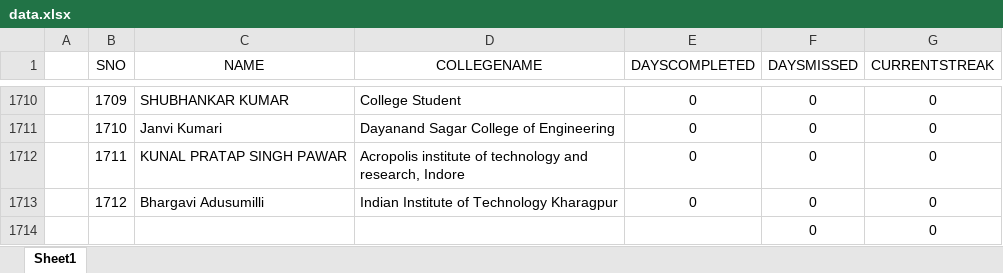
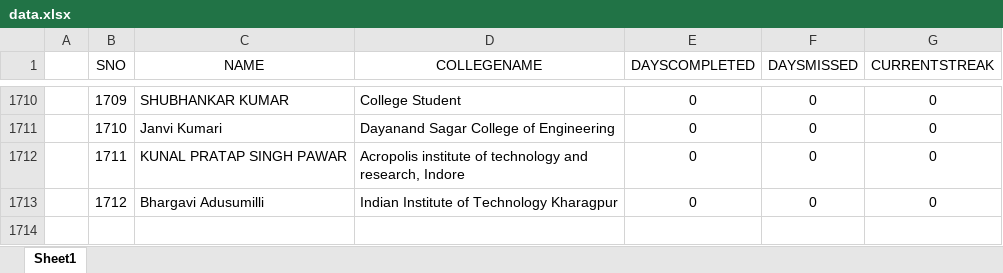
Before and after one commit to SauravMukherjee44/100-Days-of-Code-CodeIN-Progress-Report, an Excel workbook: data.xlsx, sheet Sheet1, drawn as a sheet; only a part is shown, gaps mark what is left out; values as stored, in another font and other column widths than the file's, no borders; charts and pictures not drawn; the diff names each change by its address in the sheet, - before the commit and + after, or states it on an @@ line.

```diff
--- a/data.xlsx (sheet Sheet1)
+++ b/data.xlsx (sheet Sheet1)
-row 1714:  |  |  |  |  | 0 | 0
```
Also changed, not shown: charts or pictures, 15 other files.
